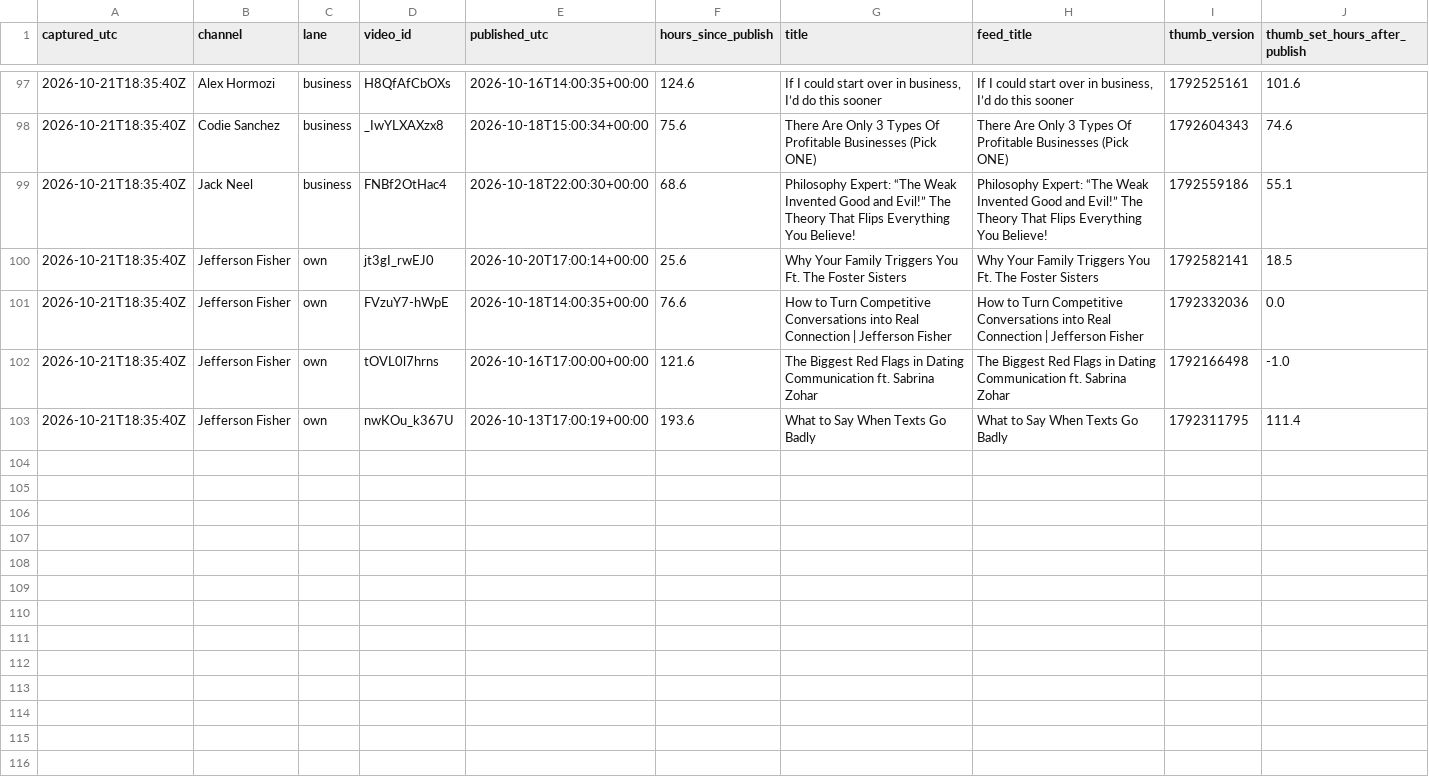
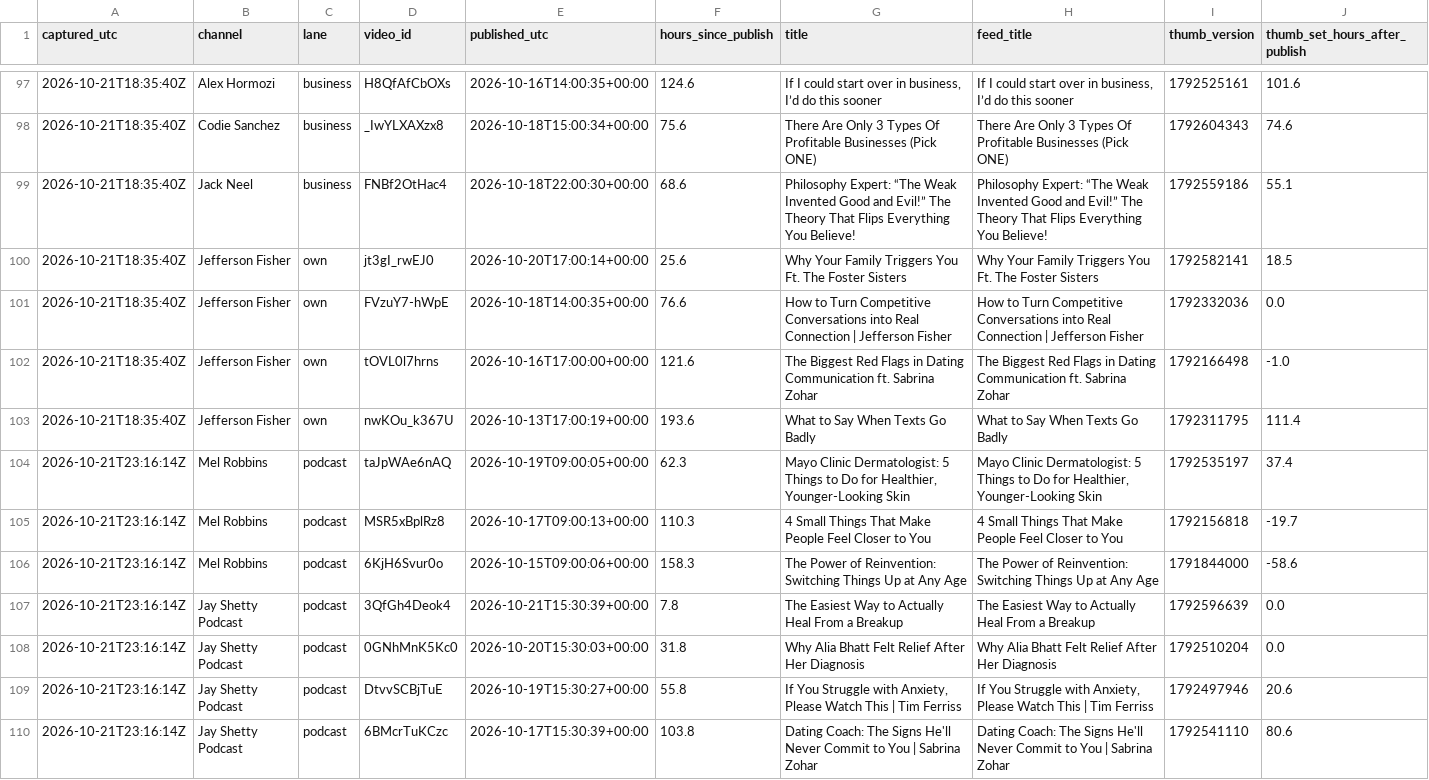
Before and after one commit to grantowen/competitor-swap-tracker, a CSV file: data/snapshots.csv, drawn as a sheet; only a part is shown, gaps mark what is left out; the diff covers the shown part only; the diff names each change by its address in the sheet, - before the commit and + after, or states it on an @@ line.

Commit message:
capture 2026-10-21T23:16Z

```diff
--- a/data/snapshots.csv
+++ b/data/snapshots.csv
+row 104: 2026-10-21T23:16:14Z | Mel Robbins | podcast | taJpWAe6nAQ | 2026-10-19T09:00:05+00:00 | 62.3 | Mayo Clinic Dermatologist: 5 Things to Do for Healthier, Younger-Looking Skin | Mayo Clinic Dermatologist: 5 Things to Do for Healthier, Younger-Looking Skin | 1792535197 | 37.4
+row 105: 2026-10-21T23:16:14Z | Mel Robbins | podcast | MSR5xBplRz8 | 2026-10-17T09:00:13+00:00 | 110.3 | 4 Small Things That Make People Feel Closer to You | 4 Small Things That Make People Feel Closer to You | 1792156818 | -19.7
+row 106: 2026-10-21T23:16:14Z | Mel Robbins | podcast | 6KjH6Svur0o | 2026-10-15T09:00:06+00:00 | 158.3 | The Power of Reinvention: Switching Things Up at Any Age | The Power of Reinvention: Switching Things Up at Any Age | 1791844000 | -58.6
+row 107: 2026-10-21T23:16:14Z | Jay Shetty Podcast | podcast | 3QfGh4Deok4 | 2026-10-21T15:30:39+00:00 | 7.8 | The Easiest Way to Actually Heal From a Breakup | The Easiest Way to Actually Heal From a Breakup | 1792596639 | 0.0
+row 108: 2026-10-21T23:16:14Z | Jay Shetty Podcast | podcast | 0GNhMnK5Kc0 | 2026-10-20T15:30:03+00:00 | 31.8 | Why Alia Bhatt Felt Relief After Her Diagnosis | Why Alia Bhatt Felt Relief After Her Diagnosis | 1792510204 | 0.0
+row 109: 2026-10-21T23:16:14Z | Jay Shetty Podcast | podcast | DtvvSCBjTuE | 2026-10-19T15:30:27+00:00 | 55.8 | If You Struggle with Anxiety, Please Watch This | Tim Ferriss | If You Struggle with Anxiety, Please Watch This | Tim Ferriss | 1792497946 | 20.6
+row 110: 2026-10-21T23:16:14Z | Jay Shetty Podcast | podcast | 6BMcrTuKCzc | 2026-10-17T15:30:39+00:00 | 103.8 | Dating Coach: The Signs He'll Never Commit to You | Sabrina Zohar | Dating Coach: The Signs He'll Never Commit to You | Sabrina Zohar | 1792541110 | 80.6
```
Also changed, not shown: 7 added rows elsewhere in this file, 2 other files.
